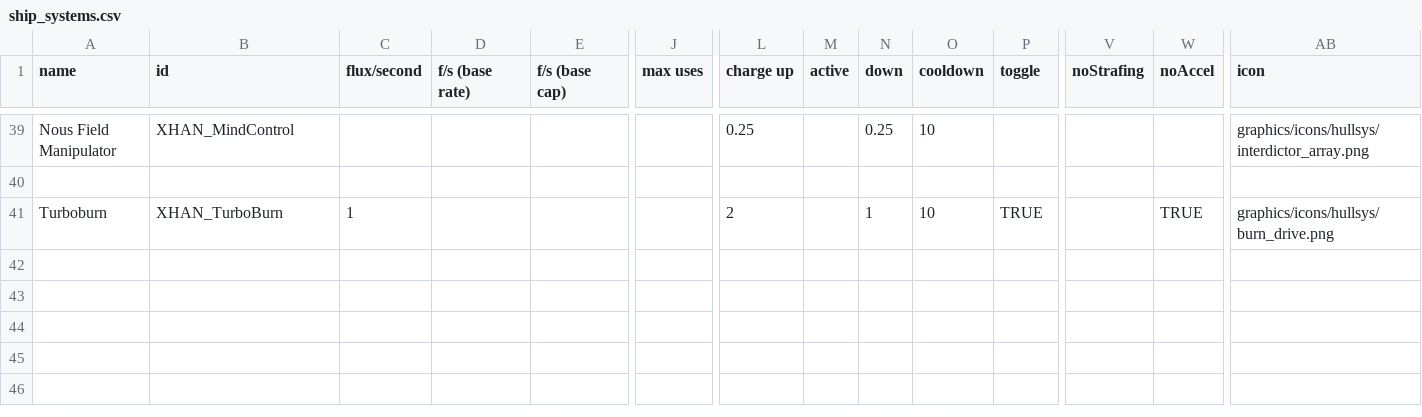
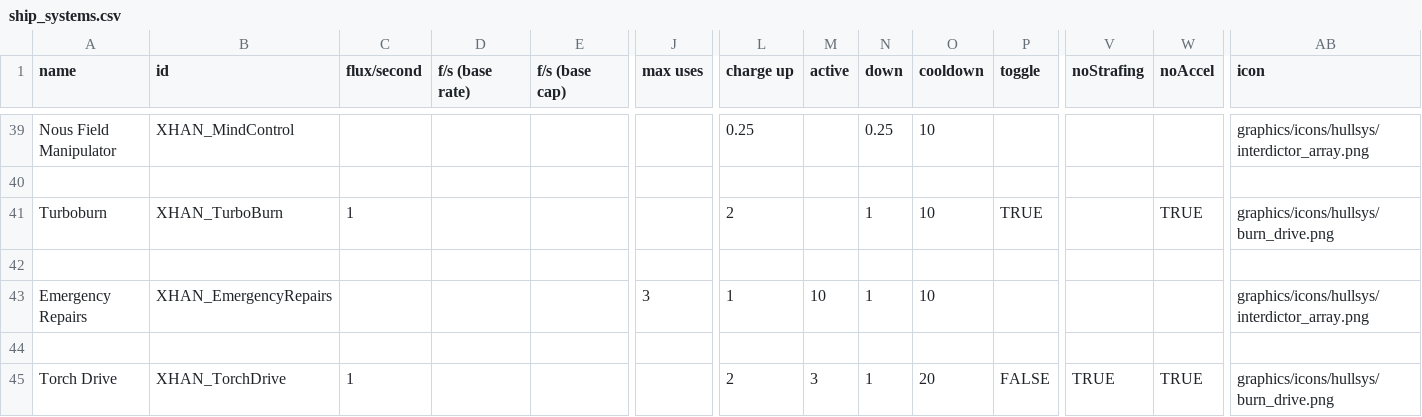
Before and after one commit to Xaiier/XhanEmpire, a CSV file: data/shipsystems/ship_systems.csv, drawn as a sheet; only a part is shown, gaps mark what is left out; rows hold the shown columns only; the diff names each change by its address in the sheet, - before the commit and + after, or states it on an @@ line.

```diff
--- a/data/shipsystems/ship_systems.csv
+++ b/data/shipsystems/ship_systems.csv
+row 42: (empty)
+row 43: Emergency Repairs | XHAN_EmergencyRepairs |  |  |  | 3 | 1 | 10 | 1 | 10 |  |  |  | graphics/icons/hullsys/interdictor_array.png
+row 44: (empty)
+row 45: Torch Drive | XHAN_TorchDrive | 1 |  |  |  | 2 | 3 | 1 | 20 | FALSE | TRUE | TRUE | graphics/icons/hullsys/burn_drive.png
```
Also changed, not shown: data/hulls/ship_data.csv, 17 other files.
